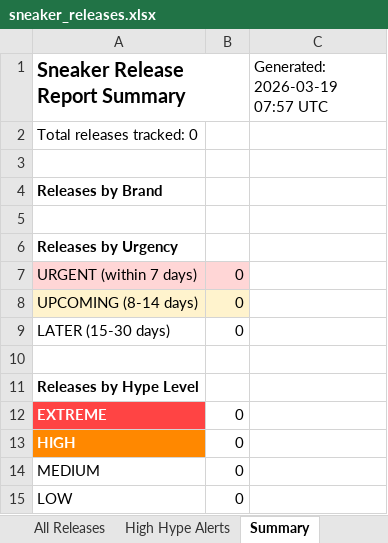
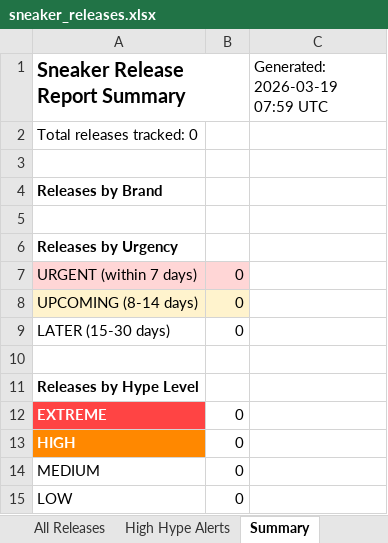
Before and after one commit to lordnader2002-sudo/Shoe-Tracker-v2, an Excel workbook: reports/sneaker_releases.xlsx, sheet Summary, drawn as a sheet; values as stored, in another font and other column widths than the file's, no borders; the diff names each change by its address in the sheet, - before the commit and + after, or states it on an @@ line.

```diff
--- a/reports/sneaker_releases.xlsx (sheet Summary)
+++ b/reports/sneaker_releases.xlsx (sheet Summary)
-C1: Generated: 2026-03-19 07:57 UTC
+C1: Generated: 2026-03-19 07:59 UTC
```
